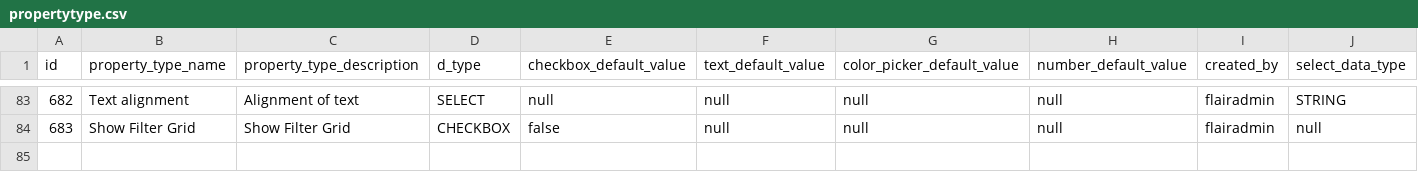
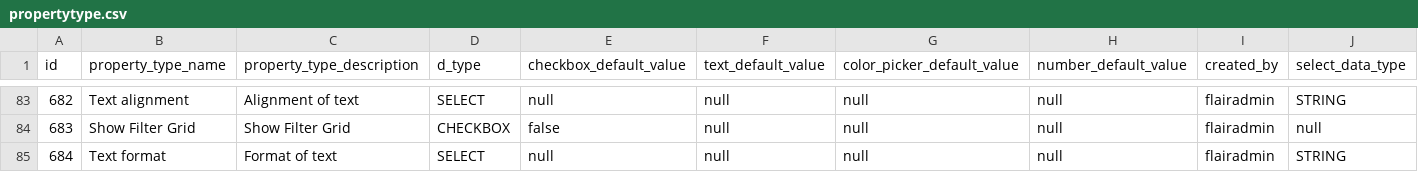
Before and after one commit to viz-centric/flair-bi, a CSV file: src/main/resources/config/liquibase/seed/propertytype.csv, drawn as a sheet; only a part is shown, gaps mark what is left out; the diff names each change by its address in the sheet, - before the commit and + after, or states it on an @@ line.

```diff
--- a/src/main/resources/config/liquibase/seed/propertytype.csv
+++ b/src/main/resources/config/liquibase/seed/propertytype.csv
+row 85: 684 | Text format | Format of text | SELECT | null | null | null | null | flairadmin | STRING
```
Also changed, not shown: src/main/resources/config/liquibase/seed/field_types_property_types.csv, src/main/resources/config/liquibase/seed/fieldtypes.csv, 10 other files.
